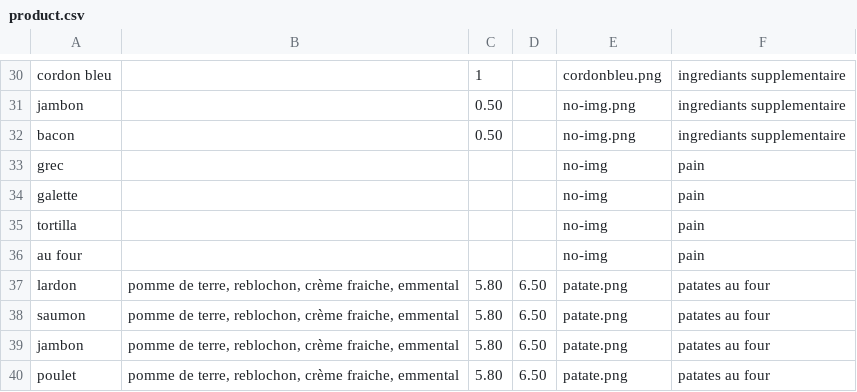
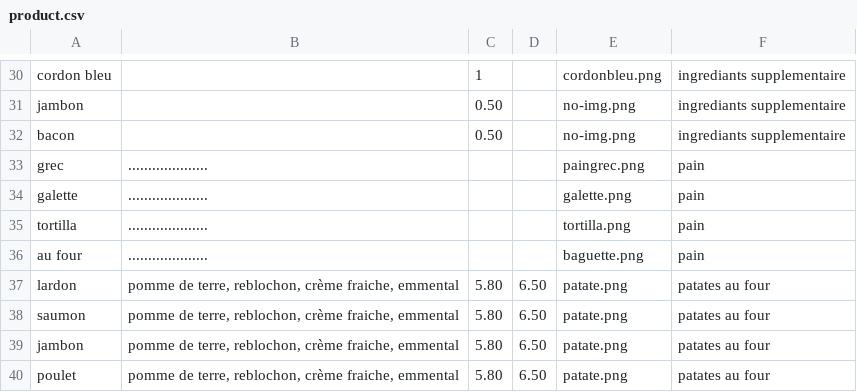
Before and after one commit to julien94/ChickenChico, a CSV file: support/product.csv, drawn as a sheet; only a part is shown, gaps mark what is left out.

```diff
--- a/support/product.csv
+++ b/support/product.csv
@@ -32,6 +32,6 @@ jambon;;0.50;;no-img.png;ingrediants supplementaire
 bacon;;0.50;;no-img.png;ingrediants supplementaire
-grec;;;;no-img;pain
-galette;;;;no-img;pain
-tortilla;;;;no-img;pain
-au four;;;;no-img;pain
+grec;....................;;;paingrec.png;pain
+galette;....................;;;galette.png;pain
+tortilla;....................;;;tortilla.png;pain
+au four;....................;;;baguette.png;pain
 lardon;pomme de terre, reblochon, crème fraiche, emmental;5.80;6.50;patate.png;patates au four
```
Also changed, not shown: 39 other files.
